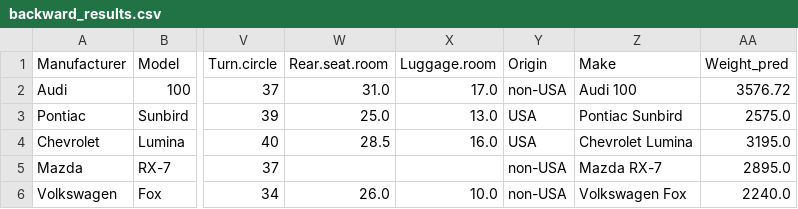
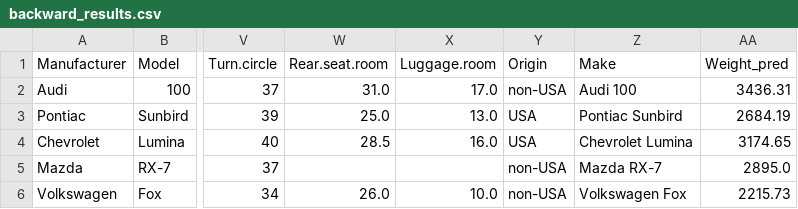
Before and after one commit to paragsk97/ETLHive-Machine-Learning, a CSV file: 05 Feature selection/backward_results.csv, drawn as a sheet; only a part is shown, gaps mark what is left out; the diff names each change by its address in the sheet, - before the commit and + after, or states it on an @@ line.

```diff
--- a/05 Feature selection/backward_results.csv
+++ b/05 Feature selection/backward_results.csv
-AA2 (Weight_pred): 3576.72
+AA2 (Weight_pred): 3436.31
-AA3 (Weight_pred): 2575.0
+AA3 (Weight_pred): 2684.19
-AA4 (Weight_pred): 3195.0
+AA4 (Weight_pred): 3174.65
-AA6 (Weight_pred): 2240.0
+AA6 (Weight_pred): 2215.73
```
Also changed, not shown: 05 Feature selection/forward_results.csv, 9 other files.
